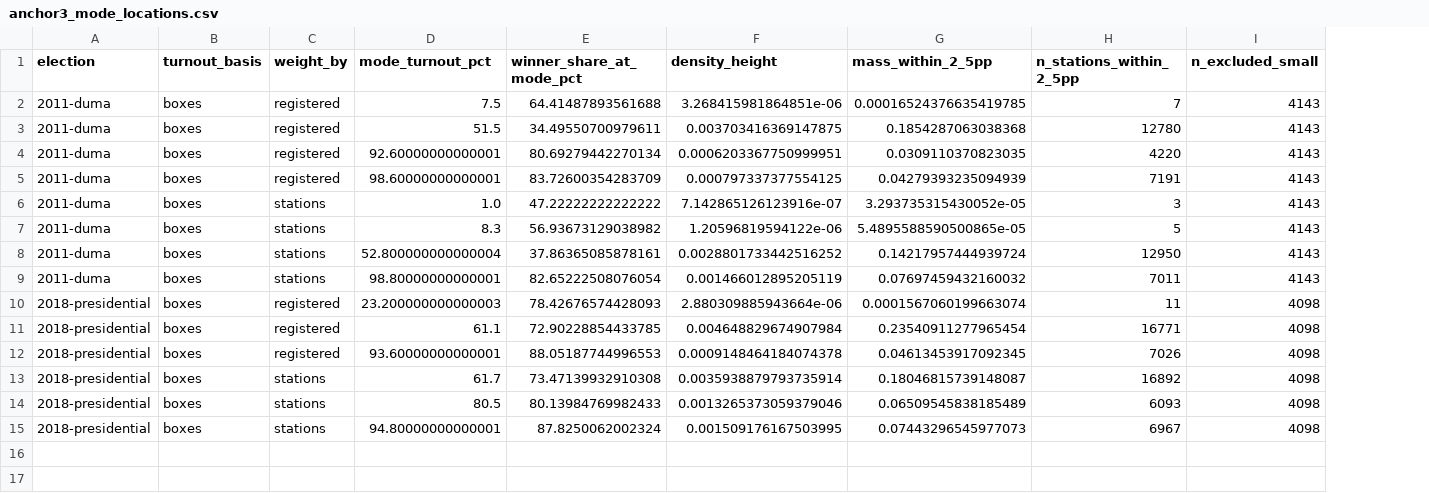
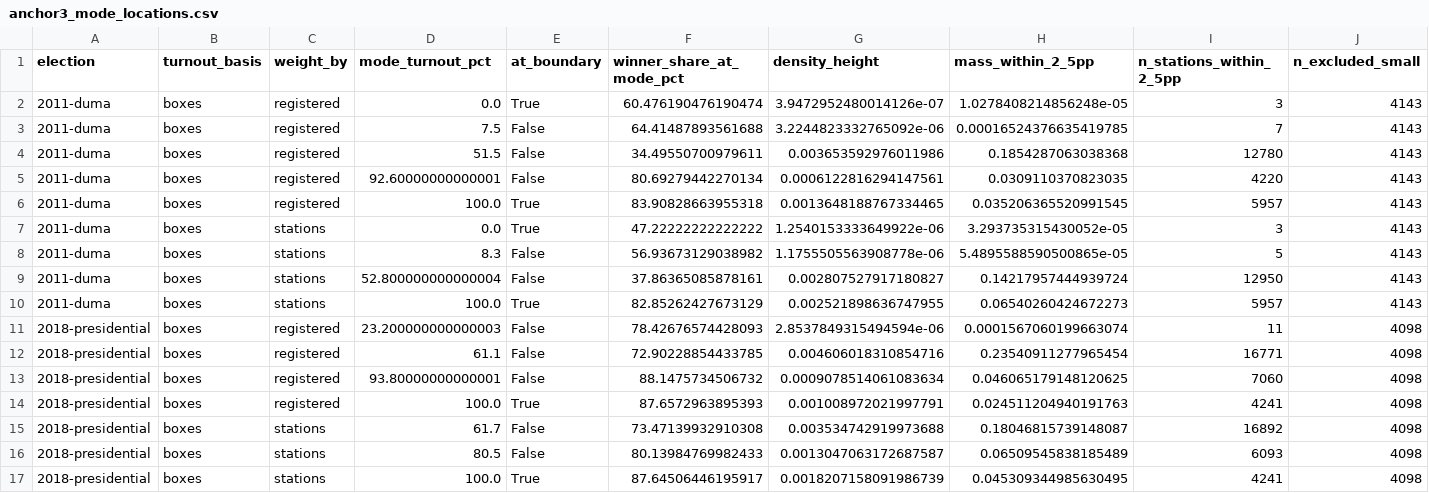
Before and after one commit to Xocas12/forensic-elections, a CSV file: projects/elections/results/anchor3_mode_locations.csv, drawn as a sheet; only a part is shown; addresses are those after the commit; rows hold the shown columns only; the diff names each change by its address in the sheet, - before the commit and + after, or states it on an @@ line.

Commit message:
Regenerate anchor 3 with the reflected density and correct its summaries
Re-ran scripts/run_analysis.py on the same data and seed at the previous
commit. Anchor 1 is unchanged to the digit. For anchor 3, the highest-turnout
mode is now a maximum at 100 in both elections under both weightings, and the
station bootstrap puts it there in all 199 resamples. The interior 98.6 and
98.8 modes of 2011 were the boundary maximum pulled inward; the 2018 94.8 mode
disappears, and 93.6 becomes a local maximum at 93.8 that sits below the one at
100. The winner's share in [97.5, 100] is 82.9-83.9% in 2011 and 87.6-87.7%
in 2018.

The unimodality statistic moves with the density, from 6.45 to 14.26 (2011)
and from 5.71 to 11.28 (2018), because a maximum at 100 now counts as a mode.
The rejection holds, at the bootstrap floor in both.

README and ROADMAP described the second mode as "within two points of complete
turnout", which the 2018 rows contradicted; they now describe the regenerated
table.

```diff
--- a/projects/elections/results/anchor3_mode_locations.csv
+++ b/projects/elections/results/anchor3_mode_locations.csv
+column E (at_boundary), rows 3-13: False | False | False | True | True | False | False | True | False | False | False; rows 15-17: False | False | True
+row 2: 2011-duma | boxes | registered | 0.0 | True | 60.476190476190474 | 3.9472952480014126e-07 | 1.0278408214856248e-05 | 3 | 4143
-G3 (density_height): 3.268415981864851e-06
+G3 (density_height): 3.2244823332765092e-06
-G4 (density_height): 0.003703416369147875
+G4 (density_height): 0.003653592976011986
-G5 (density_height): 0.0006203367750999951
+G5 (density_height): 0.0006122816294147561
-D6 (mode_turnout_pct): 98.60000000000001
+D6 (mode_turnout_pct): 100.0
-F6 (winner_share_at_mode_pct): 83.72600354283709
+F6 (winner_share_at_mode_pct): 83.90828663955318
-G6 (density_height): 0.000797337377554125
+G6 (density_height): 0.0013648188767334465
-H6 (mass_within_2_5pp): 0.04279393235094939
+H6 (mass_within_2_5pp): 0.035206365520991545
-I6 (n_stations_within_2_5pp): 7191
+I6 (n_stations_within_2_5pp): 5957
-D7 (mode_turnout_pct): 1.0
+D7 (mode_turnout_pct): 0.0
-G7 (density_height): 7.142865126123916e-07
+G7 (density_height): 1.2540153333649922e-06
-G8 (density_height): 1.20596819594122e-06
+G8 (density_height): 1.1755505563908778e-06
-G9 (density_height): 0.0028801733442516252
+G9 (density_height): 0.002807527917180827
-D10 (mode_turnout_pct): 98.80000000000001
+D10 (mode_turnout_pct): 100.0
-F10 (winner_share_at_mode_pct): 82.65222508076054
+F10 (winner_share_at_mode_pct): 82.85262427673129
-G10 (density_height): 0.001466012895205119
+G10 (density_height): 0.002521898636747955
-H10 (mass_within_2_5pp): 0.07697459432160032
+H10 (mass_within_2_5pp): 0.06540260424672273
-I10 (n_stations_within_2_5pp): 7011
+I10 (n_stations_within_2_5pp): 5957
-G11 (density_height): 2.880309885943664e-06
+G11 (density_height): 2.8537849315494594e-06
-G12 (density_height): 0.004648829674907984
+G12 (density_height): 0.004606018310854716
-D13 (mode_turnout_pct): 93.60000000000001
+D13 (mode_turnout_pct): 93.80000000000001
-F13 (winner_share_at_mode_pct): 88.05187744996553
+F13 (winner_share_at_mode_pct): 88.1475734506732
-G13 (density_height): 0.0009148464184074378
+G13 (density_height): 0.0009078514061083634
-H13 (mass_within_2_5pp): 0.04613453917092345
+H13 (mass_within_2_5pp): 0.046065179148120625
-I13 (n_stations_within_2_5pp): 7026
+I13 (n_stations_within_2_5pp): 7060
+row 14: 2018-presidential | boxes | registered | 100.0 | True | 87.6572963895393 | 0.001008972021997791 | 0.024511204940191763 | 4241 | 4098
-G15 (density_height): 0.0035938879793735914
+G15 (density_height): 0.003534742919973688
-G16 (density_height): 0.0013265373059379046
+G16 (density_height): 0.0013047063172687587
-D17 (mode_turnout_pct): 94.80000000000001
+D17 (mode_turnout_pct): 100.0
-F17 (winner_share_at_mode_pct): 87.8250062002324
+F17 (winner_share_at_mode_pct): 87.64506446195917
-G17 (density_height): 0.001509176167503995
+G17 (density_height): 0.0018207158091986739
-H17 (mass_within_2_5pp): 0.07443296545977073
+H17 (mass_within_2_5pp): 0.045309344985630495
-I17 (n_stations_within_2_5pp): 6967
+I17 (n_stations_within_2_5pp): 4241
```
Also changed, not shown: 6 other files.
